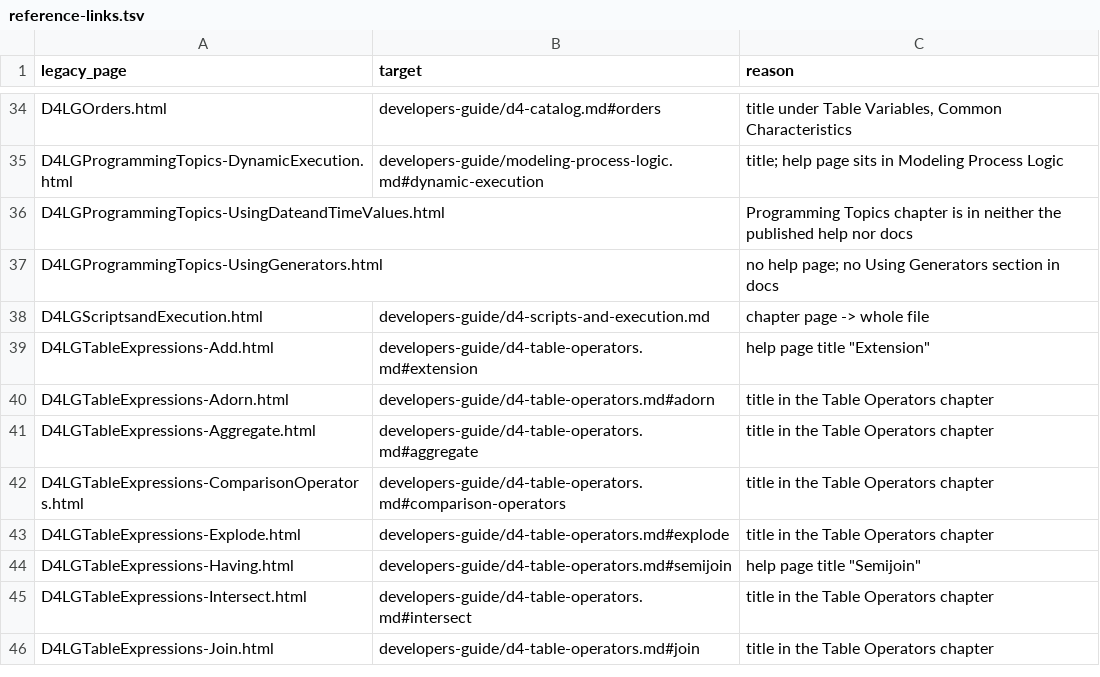
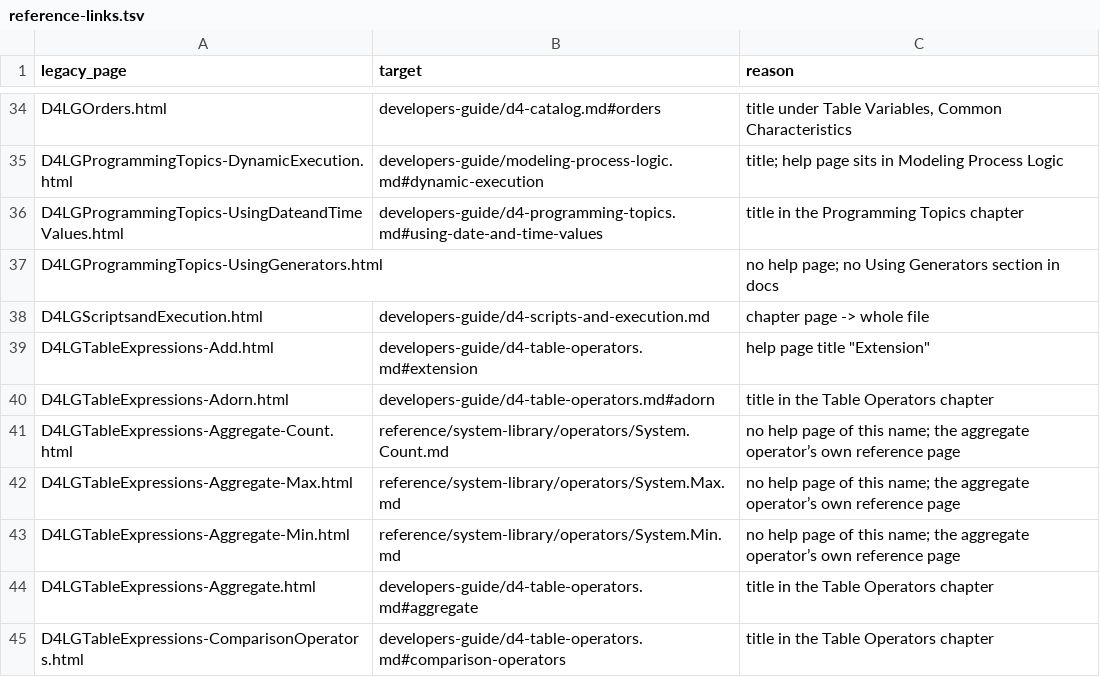
Before and after one commit to dataphor/Dataphor, a TSV file: tools/docs-convert/reference-links.tsv, drawn as a sheet; only a part is shown, gaps mark what is left out; the shorter side is filled out with more unchanged rows.

```diff
--- a/tools/docs-convert/reference-links.tsv
+++ b/tools/docs-convert/reference-links.tsv
@@ -35,3 +35,3 @@ D4LGOrders.html	developers-guide/d4-catalog.md#orders	title under Table Variable
 D4LGProgrammingTopics-DynamicExecution.html	developers-guide/modeling-process-logic.md#dynamic-execution	title; help page sits in Modeling Process Logic
-D4LGProgrammingTopics-UsingDateandTimeValues.html		Programming Topics chapter is in neither the published help nor docs
+D4LGProgrammingTopics-UsingDateandTimeValues.html	developers-guide/d4-programming-topics.md#using-date-and-time-values	title in the Programming Topics chapter
 D4LGProgrammingTopics-UsingGenerators.html		no help page; no Using Generators section in docs
@@ -40,2 +40,5 @@ D4LGTableExpressions-Add.html	developers-guide/d4-table-operators.md#extension	h
 D4LGTableExpressions-Adorn.html	developers-guide/d4-table-operators.md#adorn	title in the Table Operators chapter
+D4LGTableExpressions-Aggregate-Count.html	reference/system-library/operators/System.Count.md	no help page of this name; the aggregate operator’s own reference page
+D4LGTableExpressions-Aggregate-Max.html	reference/system-library/operators/System.Max.md	no help page of this name; the aggregate operator’s own reference page
+D4LGTableExpressions-Aggregate-Min.html	reference/system-library/operators/System.Min.md	no help page of this name; the aggregate operator’s own reference page
 D4LGTableExpressions-Aggregate.html	developers-guide/d4-table-operators.md#aggregate	title in the Table Operators chapter
```
Also changed, not shown: tools/docs-convert/reference-pages.tsv, 15 other files.
